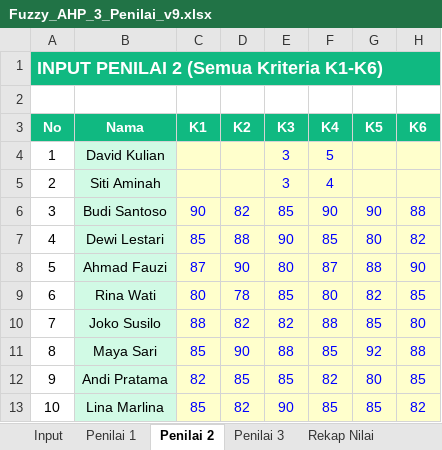
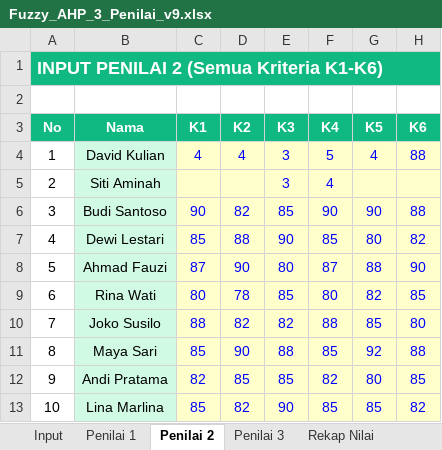
Before and after one commit to Renov30/spk-penentuan-peserta-kegiatan-pramuka, an Excel workbook: Fuzzy_AHP_3_Penilai_v9.xlsx, sheet Penilai 2, drawn as a sheet; values as stored, in another font and other column widths than the file's, no borders; the diff names each change by its address in the sheet, - before the commit and + after, or states it on an @@ line.

```diff
--- a/Fuzzy_AHP_3_Penilai_v9.xlsx (sheet Penilai 2)
+++ b/Fuzzy_AHP_3_Penilai_v9.xlsx (sheet Penilai 2)
-C4 (K1): (empty)
+C4 (K1): 4
-D4 (K2): (empty)
+D4 (K2): 4
-G4 (K5): (empty)
+G4 (K5): 4
-H4 (K6): (empty)
+H4 (K6): 88
```
Also changed, not shown: sheet Penilai 3, sheet Rekap Nilai, sheet Penilai 1, sheet Hasil & Ranking, 3 other files.
